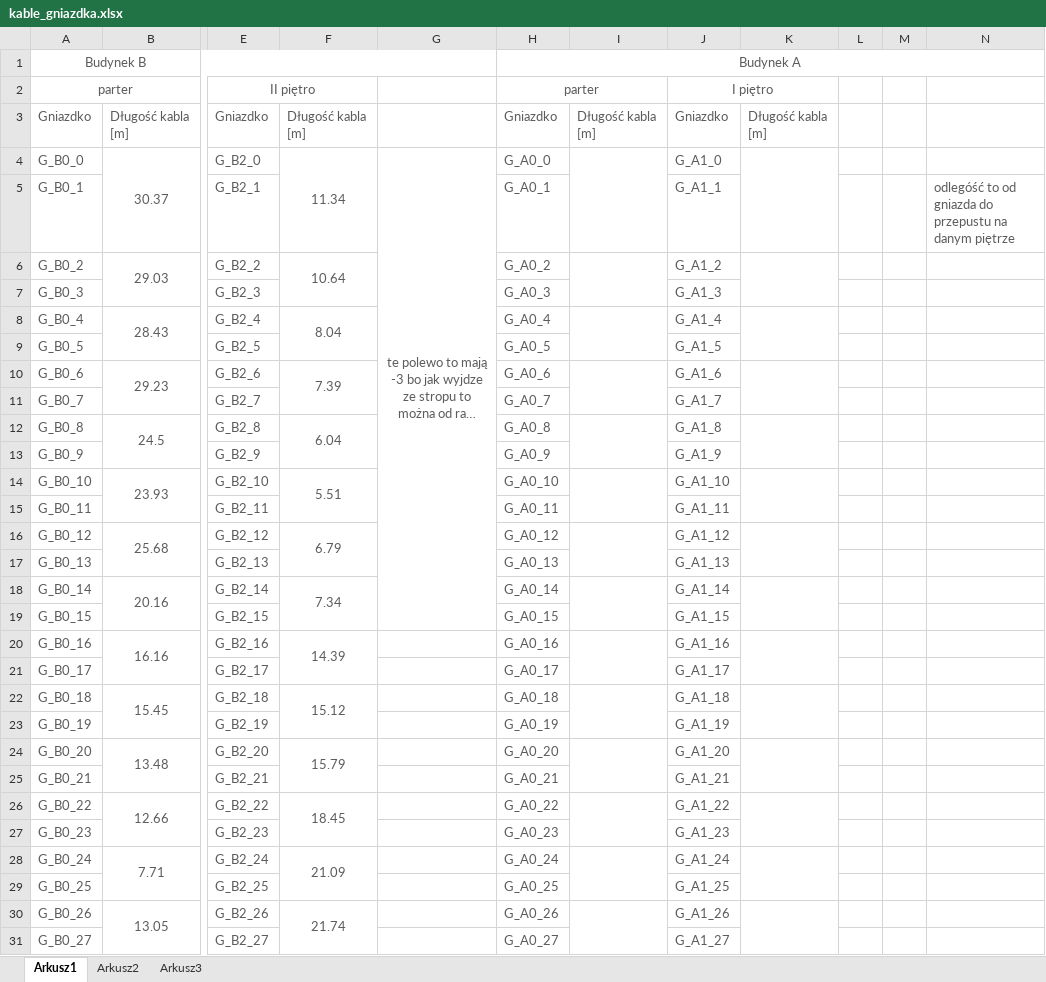
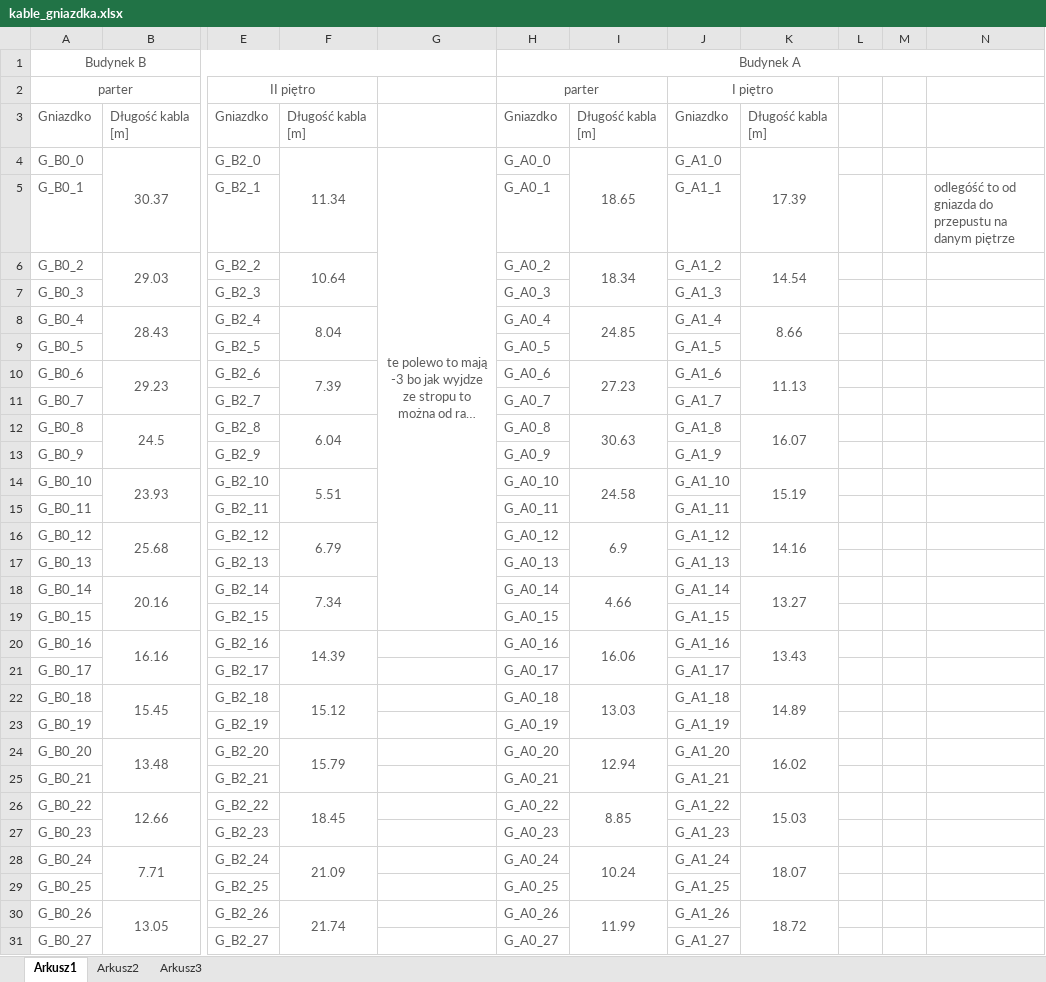
Before and after one commit to unfr3sh/lokal, an Excel workbook: kable_gniazdka.xlsx, sheet Arkusz1, drawn as a sheet; only a part is shown, gaps mark what is left out; long unchanged cells end in …; values as stored, in another font and other column widths than the file's, no borders; the diff covers the shown part only; the diff names each change by its address in the sheet, - before the commit and + after, or states it on an @@ line.

Commit message:
gniazdka gfninito

```diff
--- a/kable_gniazdka.xlsx (sheet Arkusz1)
+++ b/kable_gniazdka.xlsx (sheet Arkusz1)
-I4: (empty)
+I4: 18.65
-K4: (empty)
+K4: 17.39
-I6: (empty)
+I6: 18.34
-K6: (empty)
+K6: 14.54
-I8: (empty)
+I8: 24.85
-K8: (empty)
+K8: 8.66
-I10: (empty)
+I10: 27.23
-K10: (empty)
+K10: 11.13
-I12: (empty)
+I12: 30.63
-K12: (empty)
+K12: 16.07
-I14: (empty)
+I14: 24.58
-K14: (empty)
+K14: 15.19
-I16: (empty)
+I16: 6.9
-K16: (empty)
+K16: 14.16
-I18: (empty)
+I18: 4.66
-K18: (empty)
+K18: 13.27
-I20: (empty)
+I20: 16.06
-K20: (empty)
+K20: 13.43
-I22: (empty)
+I22: 13.03
-K22: (empty)
+K22: 14.89
-I24: (empty)
+I24: 12.94
-K24: (empty)
+K24: 16.02
-I26: (empty)
+I26: 8.85
-K26: (empty)
+K26: 15.03
-I28: (empty)
+I28: 10.24
-K28: (empty)
+K28: 18.07
-I30: (empty)
+I30: 11.99
-K30: (empty)
+K30: 18.72
```
Also changed, not shown: 20 edited cells elsewhere in this sheet, 2 other files.
